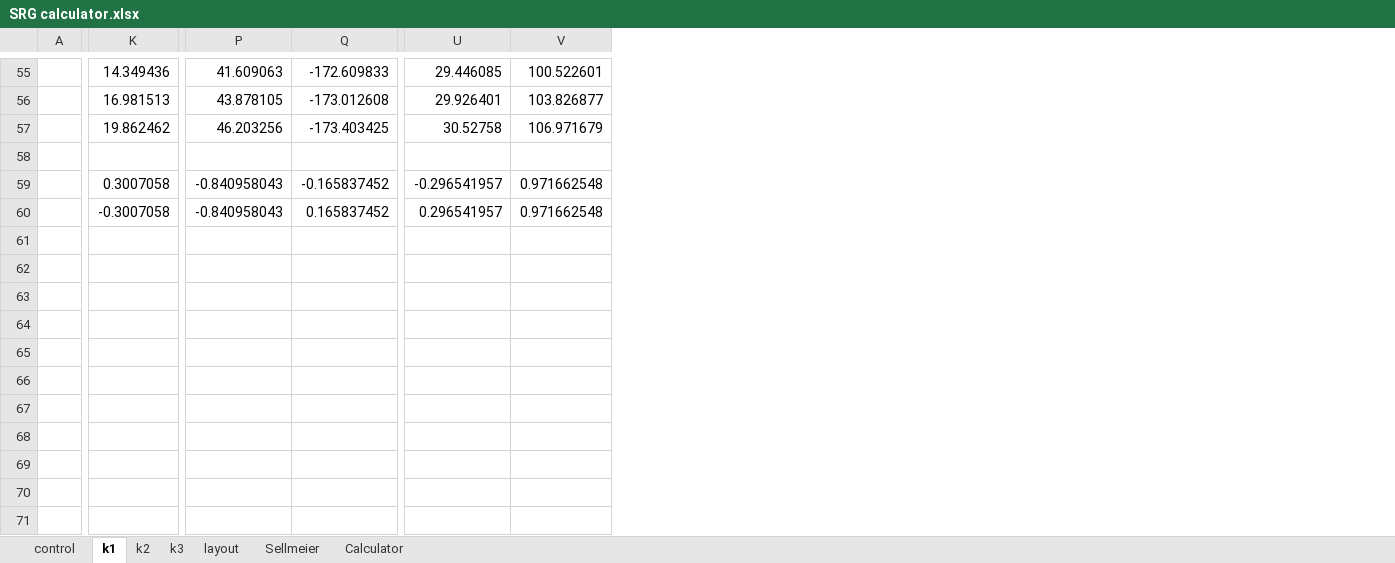
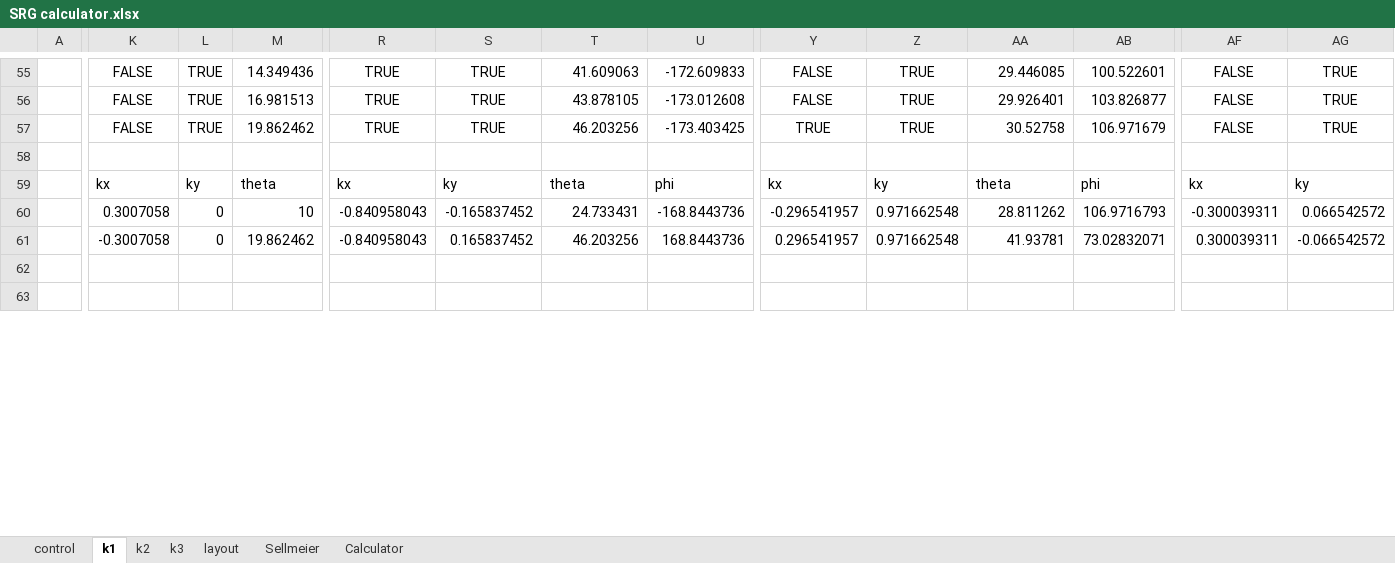
Before and after one commit to sxs735/Diffractive-waveguide-v3, an Excel workbook: SRG calculator.xlsx, sheet k1, drawn as a sheet; only a part is shown, gaps mark what is left out; values as stored, in another font and other column widths than the file's, no borders; conditional formats not drawn; removed rows and columns are numbered as before the commit, all else as after; rows hold the shown columns only; the diff covers the shown part only; the diff names each change by its address in the sheet, - before the commit and + after, or states it on an @@ line.

```diff
--- a/SRG calculator.xlsx (sheet k1)
+++ b/SRG calculator.xlsx (sheet k1)
+column K, rows 55-57: all FALSE; rows 60-61: 0.3007058 | -0.3007058
+column L, rows 55-57: all TRUE; rows 60-61: 0 | 0
+column R, rows 55-57: all TRUE; rows 60-61: -0.840958043 | -0.840958043
+column S, rows 55-57: all TRUE; rows 60-61: -0.165837452 | 0.165837452
+column Y, rows 55-57: FALSE | FALSE | TRUE; rows 60-61: -0.296541957 | 0.296541957
+column Z, rows 55-57: all TRUE; rows 60-61: 0.971662548 | 0.971662548
+column AF, rows 55-57: all FALSE; rows 60-61: -0.300039311 | 0.300039311
+column AG, rows 55-57: all TRUE; rows 60-61: 0.066542572 | -0.066542572
+row 59:  | kx | ky | theta | kx | ky | theta | phi | kx | ky | theta | phi | kx | ky
-M60: 0.3007058
+M60: 10
-T60: -0.840958043
+T60: 24.733431
-U60: -0.165837452
+U60: -168.8443736
-AA60: -0.296541957
+AA60: 28.811262
-AB60: 0.971662548
+AB60: 106.9716793
-M61: -0.3007058
+M61: 19.862462
-T61: -0.840958043
+T61: 46.203256
-U61: 0.165837452
+U61: 168.8443736
-AA61: 0.296541957
+AA61: 41.93781
-AB61: 0.971662548
+AB61: 73.02832071
-row 61: (empty)
-row 62: (empty)
-row 63: (empty)
-row 64: (empty)
-row 65: (empty)
-row 66: (empty)
-row 67: (empty)
-row 68: (empty)
-row 69: (empty)
```
Also changed, not shown: 5 edited cells elsewhere in this sheet, sheet k3, sheet k2, sheet layout, sheet control, formulas that keep their value, charts or pictures.
